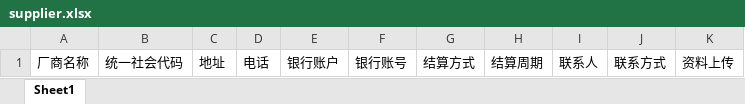
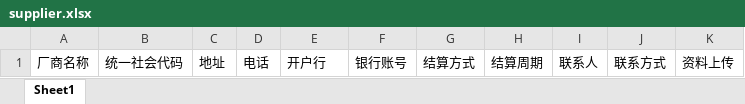
Before and after one commit to chen104/fy_manager, an Excel workbook: src/main/resources/templet/upload/supplier.xlsx, sheet Sheet1, drawn as a sheet; values as stored, in another font and other column widths than the file's, no borders; the diff names each change by its address in the sheet, - before the commit and + after, or states it on an @@ line.

```diff
--- a/src/main/resources/templet/upload/supplier.xlsx (sheet Sheet1)
+++ b/src/main/resources/templet/upload/supplier.xlsx (sheet Sheet1)
-E1: 银行账户
+E1: 开户行
```
Also changed, not shown: 16 other files.
